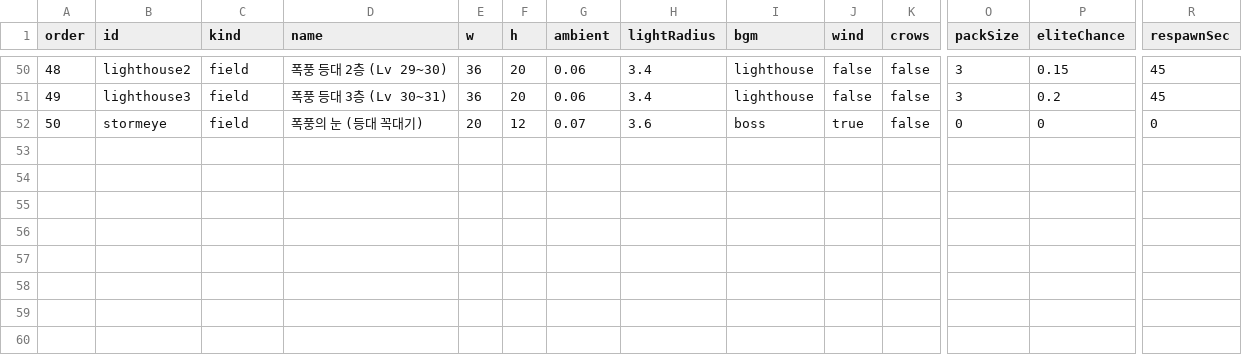
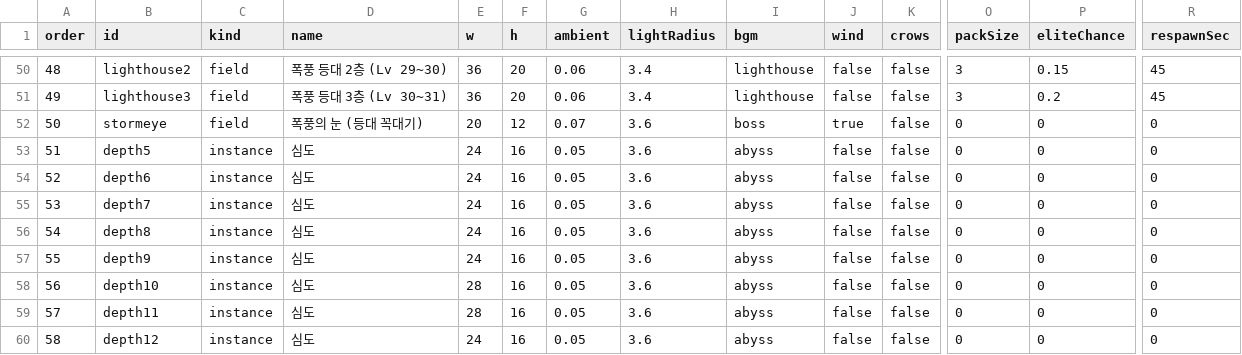
Before and after one commit to mogoshop/catch-and-keep, a CSV file: data/maps.csv, drawn as a sheet; only a part is shown, gaps mark what is left out; rows hold the shown columns only; the diff names each change by its address in the sheet, - before the commit and + after, or states it on an @@ line.

```diff
--- a/data/maps.csv
+++ b/data/maps.csv
+row 53: 51 | depth5 | instance | 심도 | 24 | 16 | 0.05 | 3.6 | abyss | false | false | 0 | 0 | 0
+row 54: 52 | depth6 | instance | 심도 | 24 | 16 | 0.05 | 3.6 | abyss | false | false | 0 | 0 | 0
+row 55: 53 | depth7 | instance | 심도 | 24 | 16 | 0.05 | 3.6 | abyss | false | false | 0 | 0 | 0
+row 56: 54 | depth8 | instance | 심도 | 24 | 16 | 0.05 | 3.6 | abyss | false | false | 0 | 0 | 0
+row 57: 55 | depth9 | instance | 심도 | 24 | 16 | 0.05 | 3.6 | abyss | false | false | 0 | 0 | 0
+row 58: 56 | depth10 | instance | 심도 | 28 | 16 | 0.05 | 3.6 | abyss | false | false | 0 | 0 | 0
+row 59: 57 | depth11 | instance | 심도 | 28 | 16 | 0.05 | 3.6 | abyss | false | false | 0 | 0 | 0
+row 60: 58 | depth12 | instance | 심도 | 24 | 16 | 0.05 | 3.6 | abyss | false | false | 0 | 0 | 0
```
Also changed, not shown: data/map_layouts.csv, 25 other files.
